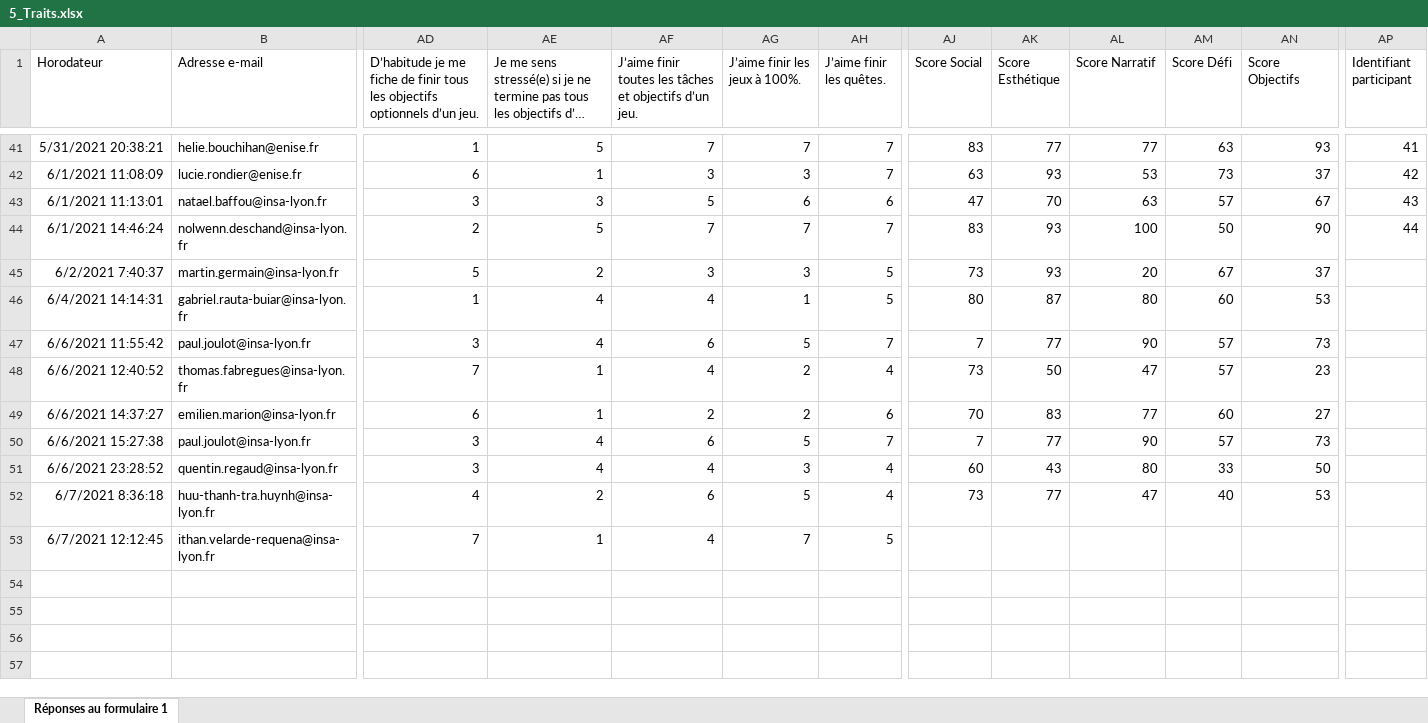
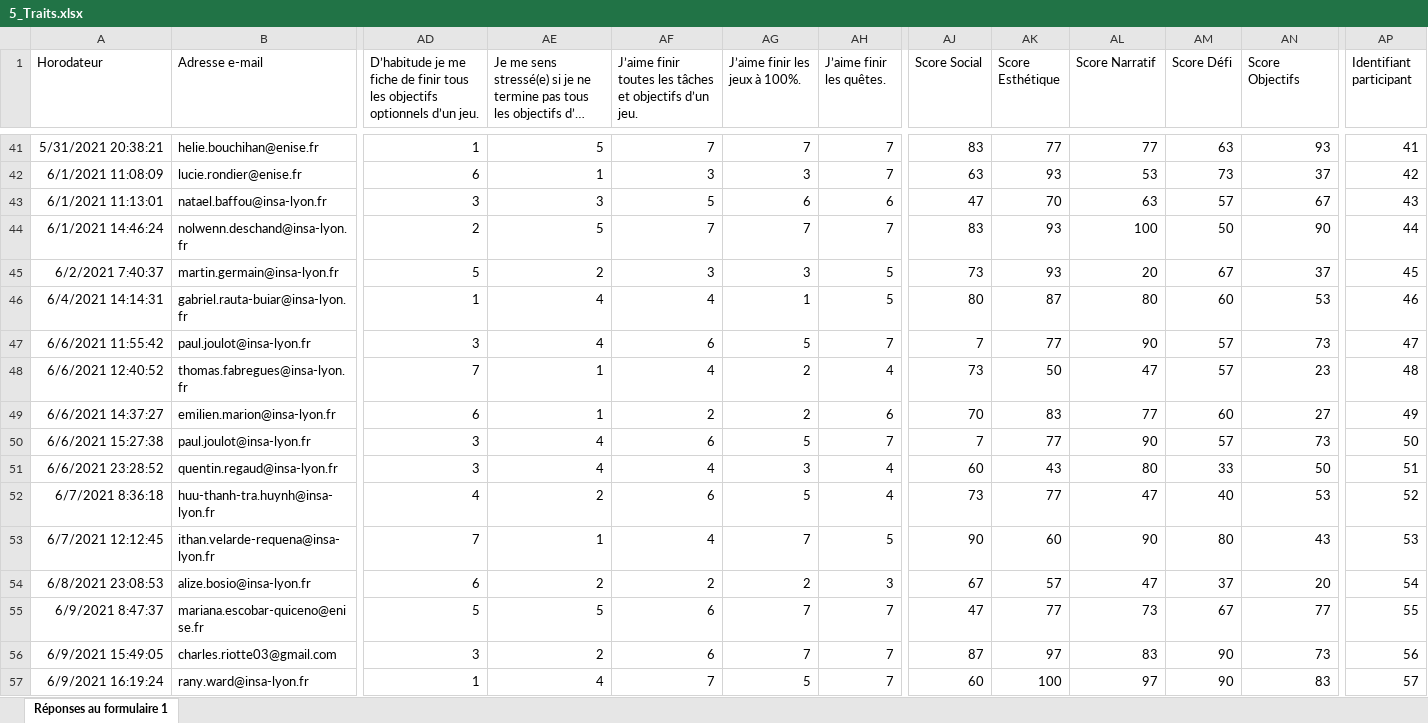
Before and after one commit to TardisOnMars/PFE_Analysis, an Excel workbook: 5_Traits.xlsx, sheet Réponses au formulaire 1, drawn as a sheet; only a part is shown, gaps mark what is left out; long unchanged cells end in …; values as stored, in another font and other column widths than the file's, no borders; charts and pictures not drawn; rows hold the shown columns only; the diff names each change by its address in the sheet, - before the commit and + after, or states it on an @@ line.

```diff
--- a/5_Traits.xlsx (sheet Réponses au formulaire 1)
+++ b/5_Traits.xlsx (sheet Réponses au formulaire 1)
-AP45 (Identifiant participant): (empty)
+AP45 (Identifiant participant): 45
-AP46 (Identifiant participant): (empty)
+AP46 (Identifiant participant): 46
-AP47 (Identifiant participant): (empty)
+AP47 (Identifiant participant): 47
-AP48 (Identifiant participant): (empty)
+AP48 (Identifiant participant): 48
-AP49 (Identifiant participant): (empty)
+AP49 (Identifiant participant): 49
-AP50 (Identifiant participant): (empty)
+AP50 (Identifiant participant): 50
-AP51 (Identifiant participant): (empty)
+AP51 (Identifiant participant): 51
-AP52 (Identifiant participant): (empty)
+AP52 (Identifiant participant): 52
-AJ53 (Score Social): (empty)
+AJ53 (Score Social): 90
-AK53 (Score Esthétique): (empty)
+AK53 (Score Esthétique): 60
-AL53 (Score Narratif): (empty)
+AL53 (Score Narratif): 90
-AM53 (Score Défi): (empty)
+AM53 (Score Défi): 80
-AN53 (Score Objectifs): (empty)
+AN53 (Score Objectifs): 43
-AP53 (Identifiant participant): (empty)
+AP53 (Identifiant participant): 53
+row 54: 6/8/2021 23:08:53 | alize.bosio@insa-lyon.fr | 6 | 2 | 2 | 2 | 3 | 67 | 57 | 47 | 37 | 20 | 54
+row 55: 6/9/2021 8:47:37 | mariana.escobar-quiceno@enise.fr | 5 | 5 | 6 | 7 | 7 | 47 | 77 | 73 | 67 | 77 | 55
+row 56: 6/9/2021 15:49:05 | charles.riotte03@gmail.com | 3 | 2 | 6 | 7 | 7 | 87 | 97 | 83 | 90 | 73 | 56
+row 57: 6/9/2021 16:19:24 | rany.ward@insa-lyon.fr | 1 | 4 | 7 | 5 | 7 | 60 | 100 | 97 | 90 | 83 | 57
```
Also changed, not shown: DFS_TPI.xlsx, 3 other files.
